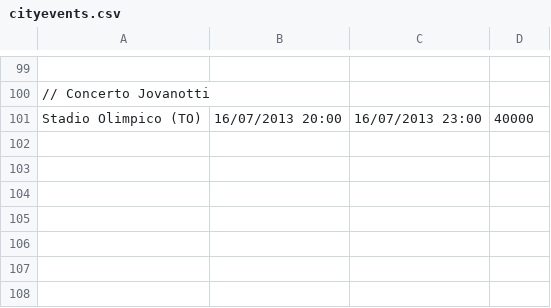
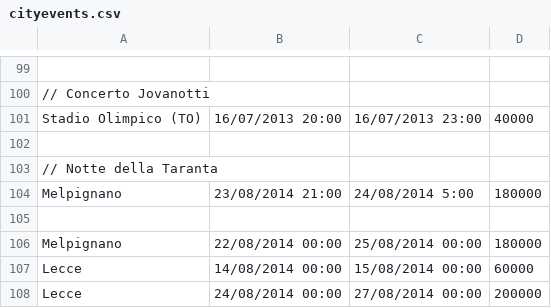
Before and after one commit to mmamei/telecom-mamei, a CSV file: Telecom2/config/cityevents.csv, drawn as a sheet; only a part is shown, gaps mark what is left out; the diff names each change by its address in the sheet, - before the commit and + after, or states it on an @@ line.

```diff
--- a/Telecom2/config/cityevents.csv
+++ b/Telecom2/config/cityevents.csv
+row 102: (empty)
+row 103: // Notte della Taranta
+row 104: Melpignano | 23/08/2014 21:00 | 24/08/2014 5:00 | 180000
+row 105: (empty)
+row 106: Melpignano | 22/08/2014 00:00 | 25/08/2014 00:00 | 180000
+row 107: Lecce | 14/08/2014 00:00 | 15/08/2014 00:00 | 60000
+row 108: Lecce | 24/08/2014 00:00 | 27/08/2014 00:00 | 200000
```
Also changed, not shown: Telecom2/config/placemarks.csv, 52 other files.
